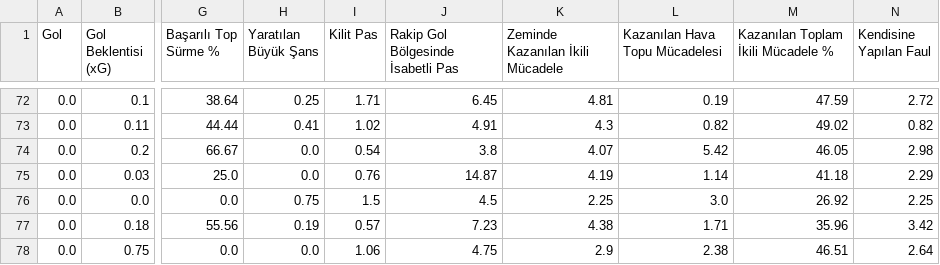
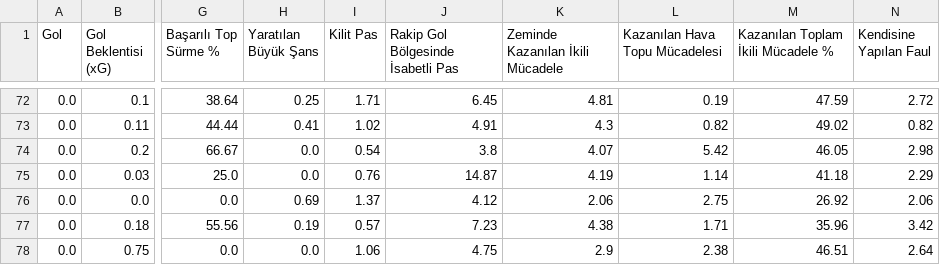
Before and after one commit to scatterradarcsv/csv_scatter_radar, a CSV file: forwards.csv, drawn as a sheet; only a part is shown, gaps mark what is left out; the diff covers the shown part only; the diff names each change by its address in the sheet, - before the commit and + after, or states it on an @@ line.

```diff
--- a/forwards.csv
+++ b/forwards.csv
-H76 (Yaratılan Büyük Şans): 0.75
+H76 (Yaratılan Büyük Şans): 0.69
-I76 (Kilit Pas): 1.5
+I76 (Kilit Pas): 1.37
-J76: 4.5
+J76: 4.12
-K76 (Zeminde Kazanılan İkili Mücadele): 2.25
+K76 (Zeminde Kazanılan İkili Mücadele): 2.06
-L76 (Kazanılan Hava Topu Mücadelesi): 3.0
+L76 (Kazanılan Hava Topu Mücadelesi): 2.75
-N76 (Kendisine Yapılan Faul): 2.25
+N76 (Kendisine Yapılan Faul): 2.06
```
Also changed, not shown: 3 added rows, 3 removed rows and 9 edited cells elsewhere in this file.
